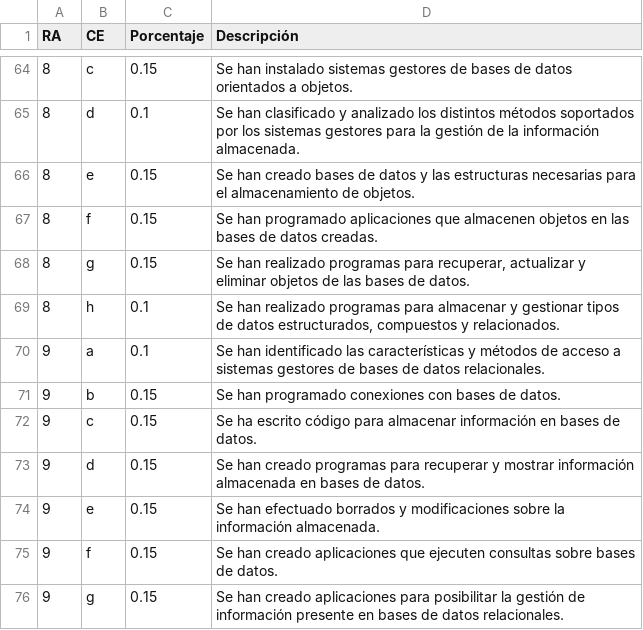
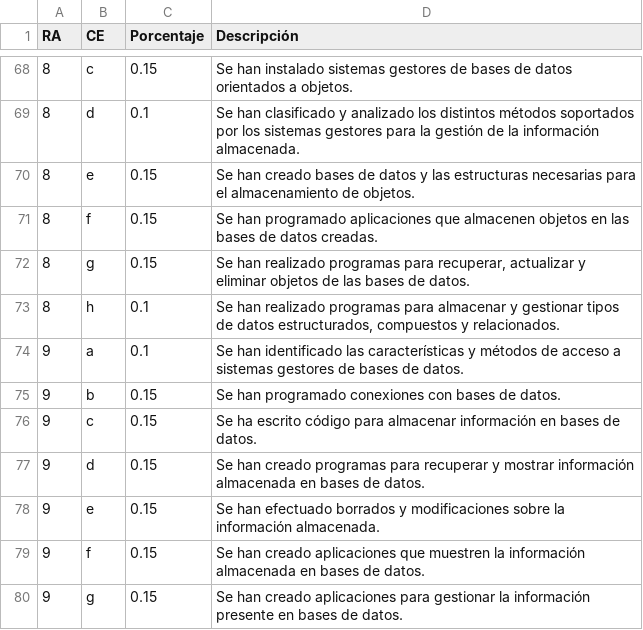
Before and after one commit to ricpelo/pro, a CSV file: programacion/racepor.csv, drawn as a sheet; only a part is shown, gaps mark what is left out; the diff covers the shown part only.

```diff
--- a/programacion/racepor.csv
+++ b/programacion/racepor.csv
@@ -69,3 +73,3 @@ RA,CE,Porcentaje,Descripción
 8,h,"0.1","Se han realizado programas para almacenar y gestionar tipos de datos estructurados, compuestos y relacionados."
-9,a,"0.1",Se han identificado las características y métodos de acceso a sistemas gestores de bases de datos relacionales.
+9,a,"0.1",Se han identificado las características y métodos de acceso a sistemas gestores de bases de datos.
 9,b,"0.15",Se han programado conexiones con bases de datos.
@@ -74,3 +78,3 @@ RA,CE,Porcentaje,Descripción
 9,e,"0.15",Se han efectuado borrados y modificaciones sobre la información almacenada.
-9,f,"0.15",Se han creado aplicaciones que ejecuten consultas sobre bases de datos.
-9,g,"0.15",Se han creado aplicaciones para posibilitar la gestión de información presente en bases de datos relacionales.
+9,f,"0.15",Se han creado aplicaciones que muestren la información almacenada en bases de datos.
+9,g,"0.15",Se han creado aplicaciones para gestionar la información presente en bases de datos.
```
Also changed, not shown: 5 added rows, 1 removed row and 39 edited cells elsewhere in this file, 6 other files.
